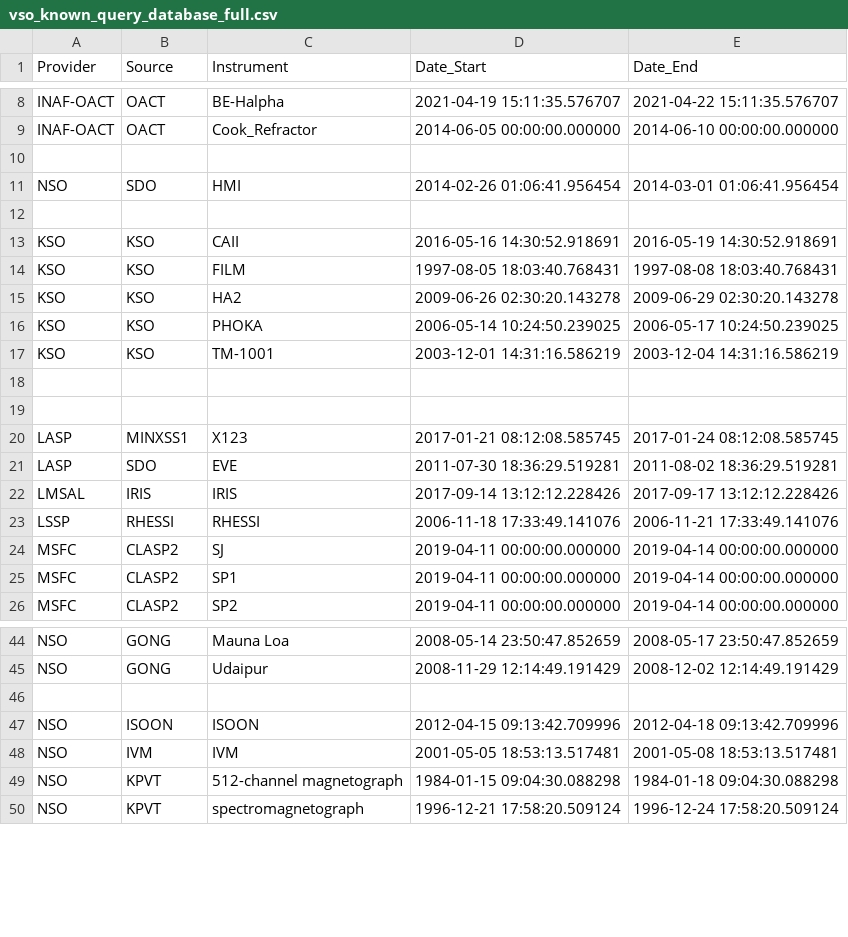
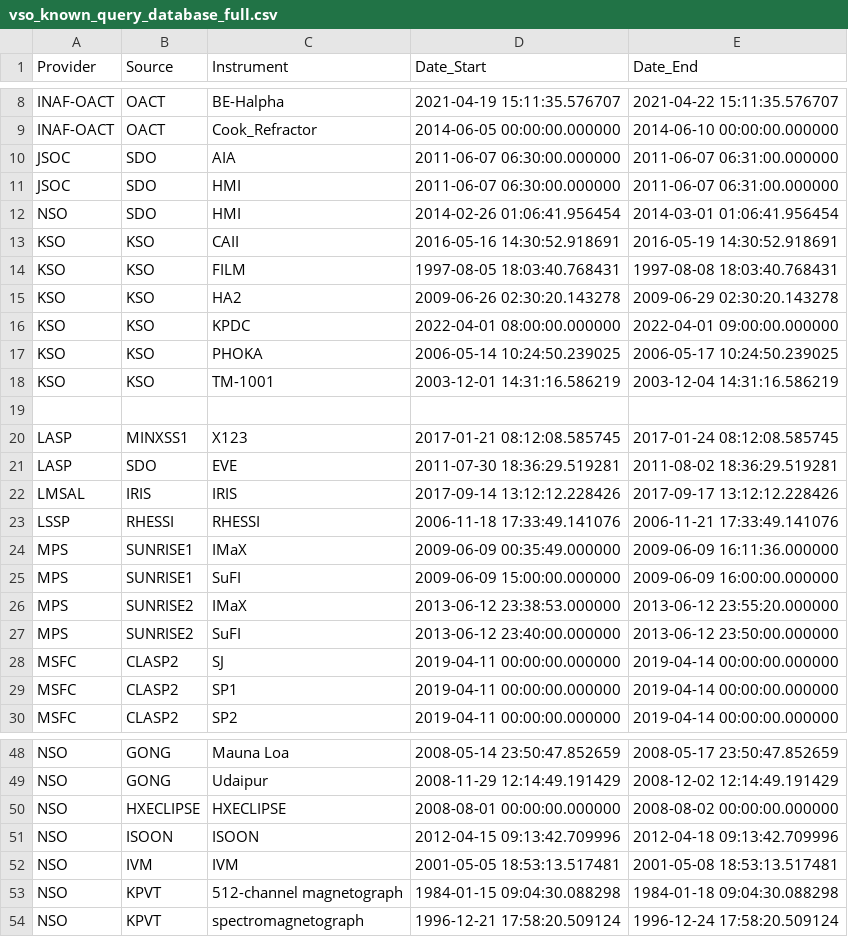
Before and after one commit to aringlis/vso_health, a CSV file: vso_known_query_database_full.csv, drawn as a sheet; only a part is shown, gaps mark what is left out.

```diff
--- a/vso_known_query_database_full.csv
+++ b/vso_known_query_database_full.csv
@@ -9,5 +9,5 @@ INAF-OACT,OACT,BE-Halpha,2021-04-19 15:11:35.576707,2021-04-22 15:11:35.576707
 INAF-OACT,OACT,Cook_Refractor,2014-06-05 00:00:00.000000,2014-06-10 00:00:00.000000
-,,,,
+JSOC,SDO,AIA,2011-06-07 06:30:00.000000,2011-06-07 06:31:00.000000
+JSOC,SDO,HMI,2011-06-07 06:30:00.000000,2011-06-07 06:31:00.000000
 NSO,SDO,HMI,2014-02-26 01:06:41.956454,2014-03-01 01:06:41.956454
-,,,,
 KSO,KSO,CAII,2016-05-16 14:30:52.918691,2016-05-19 14:30:52.918691
@@ -15,5 +15,5 @@ KSO,KSO,FILM,1997-08-05 18:03:40.768431,1997-08-08 18:03:40.768431
 KSO,KSO,HA2,2009-06-26 02:30:20.143278,2009-06-29 02:30:20.143278
+KSO,KSO,KPDC,2022-04-01 08:00:00.000000,2022-04-01 09:00:00.000000
 KSO,KSO,PHOKA,2006-05-14 10:24:50.239025,2006-05-17 10:24:50.239025
 KSO,KSO,TM-1001,2003-12-01 14:31:16.586219,2003-12-04 14:31:16.586219
-,,,,
 ,,,,
@@ -23,2 +23,6 @@ LMSAL,IRIS,IRIS,2017-09-14 13:12:12.228426,2017-09-17 13:12:12.228426
 LSSP,RHESSI,RHESSI,2006-11-18 17:33:49.141076,2006-11-21 17:33:49.141076
+MPS,SUNRISE1,IMaX,2009-06-09 00:35:49.000000,2009-06-09 16:11:36.000000
+MPS,SUNRISE1,SuFI,2009-06-09 15:00:00.000000,2009-06-09 16:00:00.000000
+MPS,SUNRISE2,IMaX,2013-06-12 23:38:53.000000,2013-06-12 23:55:20.000000
+MPS,SUNRISE2,SuFI,2013-06-12 23:40:00.000000,2013-06-12 23:50:00.000000
 MSFC,CLASP2,SJ,2019-04-11 00:00:00.000000,2019-04-14 00:00:00.000000
@@ -45,3 +49,3 @@ NSO,GONG,Mauna Loa,2008-05-14 23:50:47.852659,2008-05-17 23:50:47.852659
 NSO,GONG,Udaipur,2008-11-29 12:14:49.191429,2008-12-02 12:14:49.191429
-,,,,
+NSO,HXECLIPSE,HXECLIPSE,2008-08-01 00:00:00.000000,2008-08-02 00:00:00.000000
 NSO,ISOON,ISOON,2012-04-15 09:13:42.709996,2012-04-18 09:13:42.709996
```
Also changed, not shown: 3 other files.
